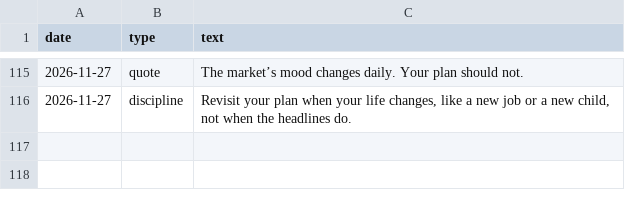
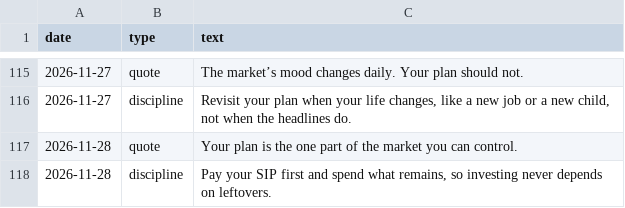
Before and after one commit to darshildshah211/dds-posters, a CSV file: stories/log.csv, drawn as a sheet; only a part is shown, gaps mark what is left out; the diff names each change by its address in the sheet, - before the commit and + after, or states it on an @@ line.

```diff
--- a/stories/log.csv
+++ b/stories/log.csv
+row 117: 2026-11-28 | quote | Your plan is the one part of the market you can control.
+row 118: 2026-11-28 | discipline | Pay your SIP first and spend what remains, so investing never depends on leftovers.
```
Also changed, not shown: 6 other files.
